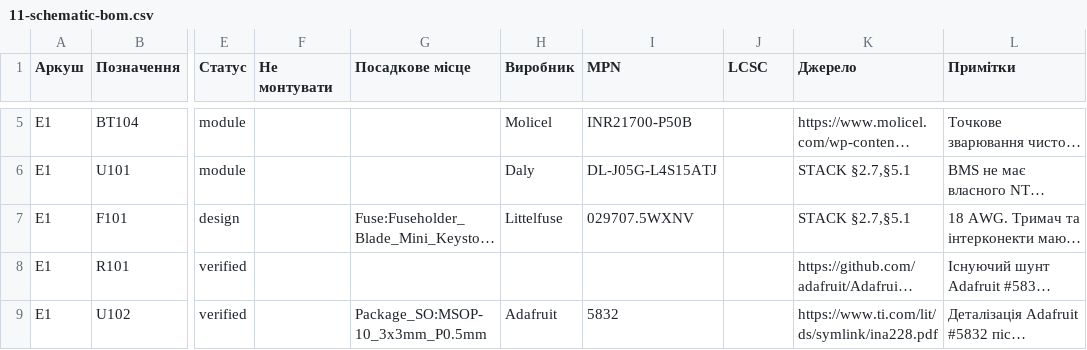
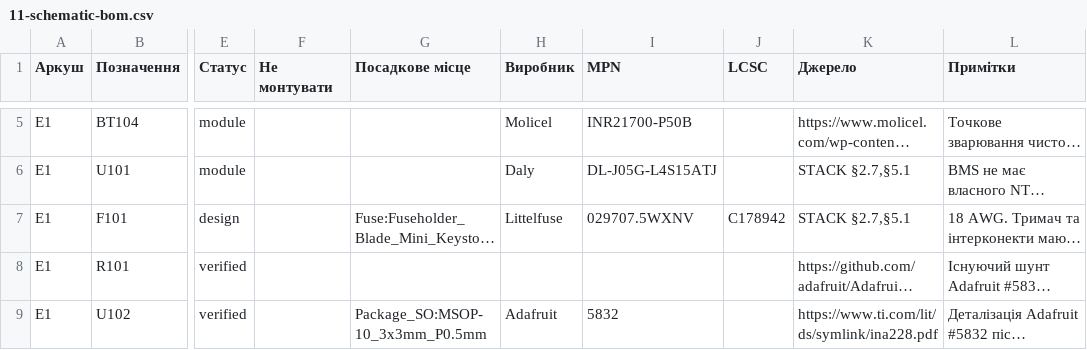
Before and after one commit to lizbeth307/lizbeth307, a CSV file: sat-receiver-audit/build/11-schematic-bom.csv, drawn as a sheet; only a part is shown, gaps mark what is left out; long unchanged cells end in …; the diff covers the shown part only; the diff names each change by its address in the sheet, - before the commit and + after, or states it on an @@ line.

```diff
--- a/sat-receiver-audit/build/11-schematic-bom.csv
+++ b/sat-receiver-audit/build/11-schematic-bom.csv
-J7 (LCSC): (empty)
+J7 (LCSC): C178942
```
Also changed, not shown: 3 edited cells elsewhere in this file, 25 other files.
